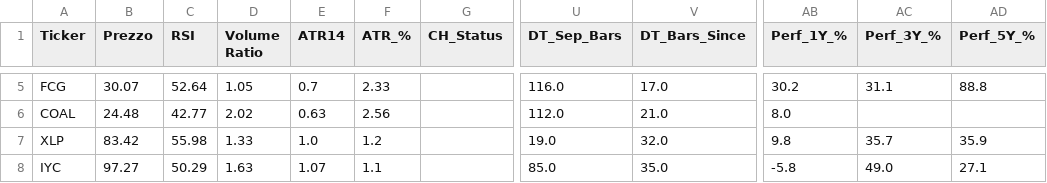
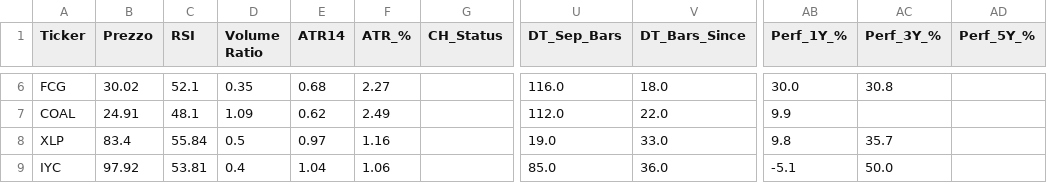
Before and after one commit to nikthetrip/Patterns-Screener, a CSV file: data/etf_sector.csv, drawn as a sheet; only a part is shown, gaps mark what is left out; addresses are those after the commit; the diff covers the shown part only; the diff names each change by its address in the sheet, - before the commit and + after, or states it on an @@ line.

```diff
--- a/data/etf_sector.csv
+++ b/data/etf_sector.csv
-B6 (Prezzo): 30.07
+B6 (Prezzo): 30.02
-C6 (RSI): 52.64
+C6 (RSI): 52.1
-D6 (Volume Ratio): 1.05
+D6 (Volume Ratio): 0.35
-E6 (ATR14): 0.7
+E6 (ATR14): 0.68
-F6 (ATR_%): 2.33
+F6 (ATR_%): 2.27
-V6 (DT_Bars_Since): 17.0
+V6 (DT_Bars_Since): 18.0
-AB6 (Perf_1Y_%): 30.2
+AB6 (Perf_1Y_%): 30.0
-AC6 (Perf_3Y_%): 31.1
+AC6 (Perf_3Y_%): 30.8
-AD6 (Perf_5Y_%): 88.8
+AD6 (Perf_5Y_%): (empty)
-B7 (Prezzo): 24.48
+B7 (Prezzo): 24.91
-C7 (RSI): 42.77
+C7 (RSI): 48.1
-D7 (Volume Ratio): 2.02
+D7 (Volume Ratio): 1.09
-E7 (ATR14): 0.63
+E7 (ATR14): 0.62
-F7 (ATR_%): 2.56
+F7 (ATR_%): 2.49
-V7 (DT_Bars_Since): 21.0
+V7 (DT_Bars_Since): 22.0
-AB7 (Perf_1Y_%): 8.0
+AB7 (Perf_1Y_%): 9.9
-B8 (Prezzo): 83.42
+B8 (Prezzo): 83.4
-C8 (RSI): 55.98
+C8 (RSI): 55.84
-D8 (Volume Ratio): 1.33
+D8 (Volume Ratio): 0.5
-E8 (ATR14): 1.0
+E8 (ATR14): 0.97
-F8 (ATR_%): 1.2
+F8 (ATR_%): 1.16
-V8 (DT_Bars_Since): 32.0
+V8 (DT_Bars_Since): 33.0
-AD8 (Perf_5Y_%): 35.9
+AD8 (Perf_5Y_%): (empty)
-B9 (Prezzo): 97.27
+B9 (Prezzo): 97.92
-C9 (RSI): 50.29
+C9 (RSI): 53.81
-D9 (Volume Ratio): 1.63
+D9 (Volume Ratio): 0.4
-E9 (ATR14): 1.07
+E9 (ATR14): 1.04
-F9 (ATR_%): 1.1
+F9 (ATR_%): 1.06
-V9 (DT_Bars_Since): 35.0
+V9 (DT_Bars_Since): 36.0
-AB9 (Perf_1Y_%): -5.8
+AB9 (Perf_1Y_%): -5.1
-AC9 (Perf_3Y_%): 49.0
+AC9 (Perf_3Y_%): 50.0
-AD9 (Perf_5Y_%): 27.1
+AD9 (Perf_5Y_%): (empty)
```
Also changed, not shown: 2 added rows, 1 removed row and 90 edited cells elsewhere in this file, data/etf_info.csv, data/stocks_4H.csv, 4 other files.
